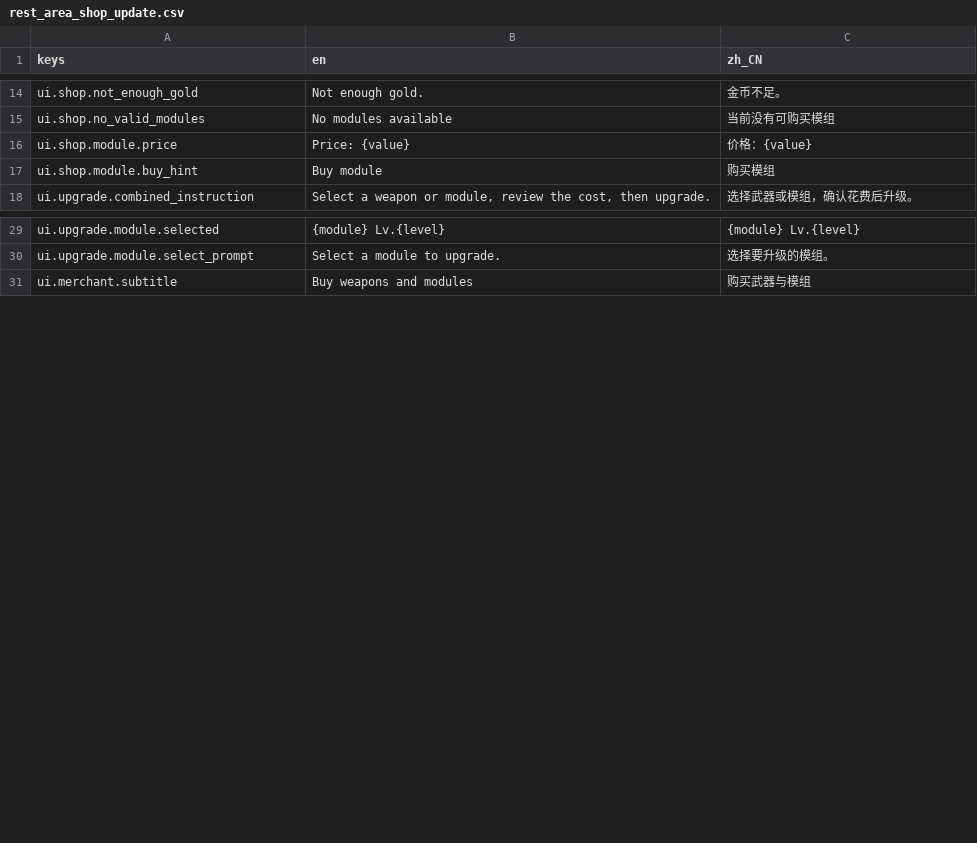
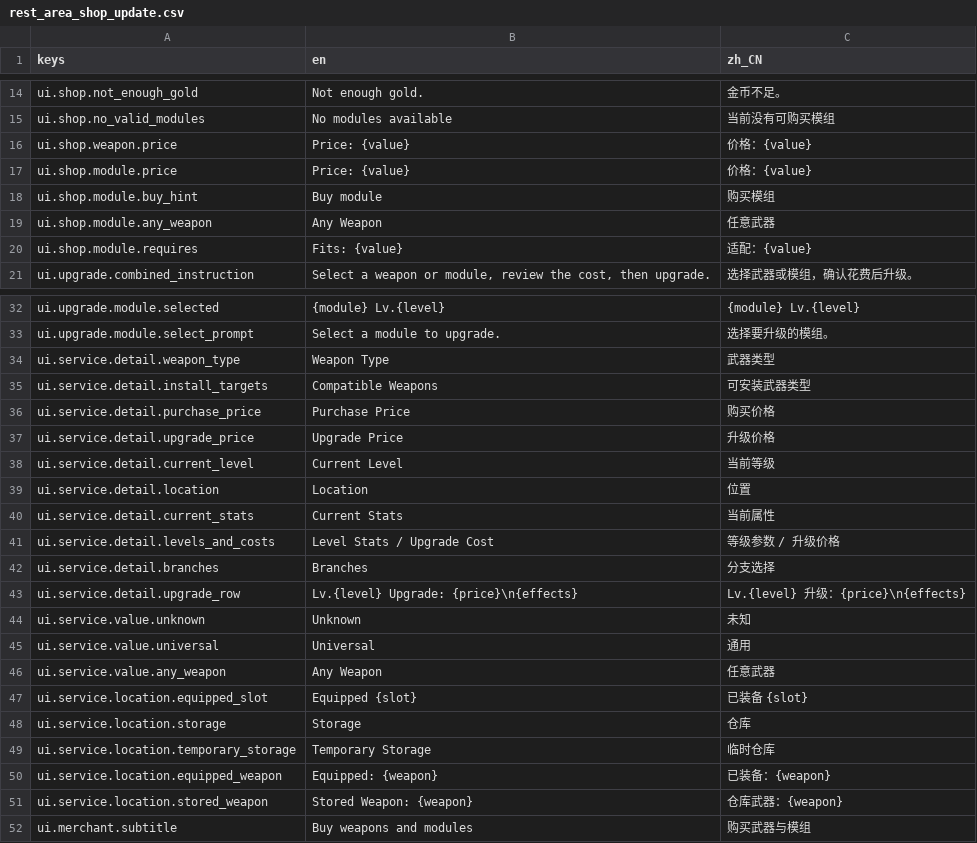
Before and after one commit to JYang496/project_mag, a CSV file: data/localization/rest_area_shop_update.csv, drawn as a sheet; only a part is shown, gaps mark what is left out; the diff names each change by its address in the sheet, - before the commit and + after, or states it on an @@ line.

Commit message:
locals

```diff
--- a/data/localization/rest_area_shop_update.csv
+++ b/data/localization/rest_area_shop_update.csv
+row 16: ui.shop.weapon.price | Price: {value} | 价格：{value}
+row 19: ui.shop.module.any_weapon | Any Weapon | 任意武器
+row 20: ui.shop.module.requires | Fits: {value} | 适配：{value}
+row 34: ui.service.detail.weapon_type | Weapon Type | 武器类型
+row 35: ui.service.detail.install_targets | Compatible Weapons | 可安装武器类型
+row 36: ui.service.detail.purchase_price | Purchase Price | 购买价格
+row 37: ui.service.detail.upgrade_price | Upgrade Price | 升级价格
+row 38: ui.service.detail.current_level | Current Level | 当前等级
+row 39: ui.service.detail.location | Location | 位置
+row 40: ui.service.detail.current_stats | Current Stats | 当前属性
+row 41: ui.service.detail.levels_and_costs | Level Stats / Upgrade Cost | 等级参数 / 升级价格
+row 42: ui.service.detail.branches | Branches | 分支选择
+row 43: ui.service.detail.upgrade_row | Lv.{level} Upgrade: {price}\n{effects} | Lv.{level} 升级：{price}\n{effects}
+row 44: ui.service.value.unknown | Unknown | 未知
+row 45: ui.service.value.universal | Universal | 通用
+row 46: ui.service.value.any_weapon | Any Weapon | 任意武器
+row 47: ui.service.location.equipped_slot | Equipped {slot} | 已装备 {slot}
+row 48: ui.service.location.storage | Storage | 仓库
+row 49: ui.service.location.temporary_storage | Temporary Storage | 临时仓库
+row 50: ui.service.location.equipped_weapon | Equipped: {weapon} | 已装备：{weapon}
+row 51: ui.service.location.stored_weapon | Stored Weapon: {weapon} | 仓库武器：{weapon}
```
Also changed, not shown: 54 other files.
